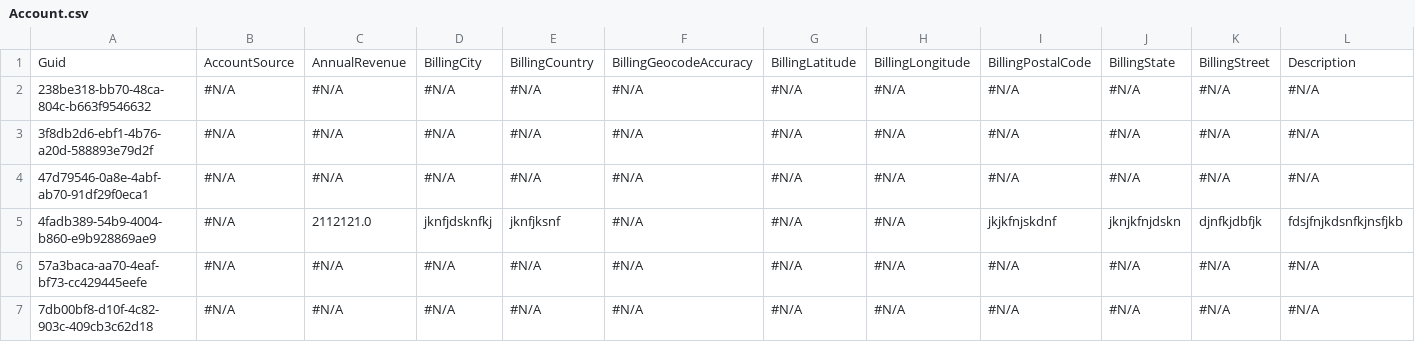
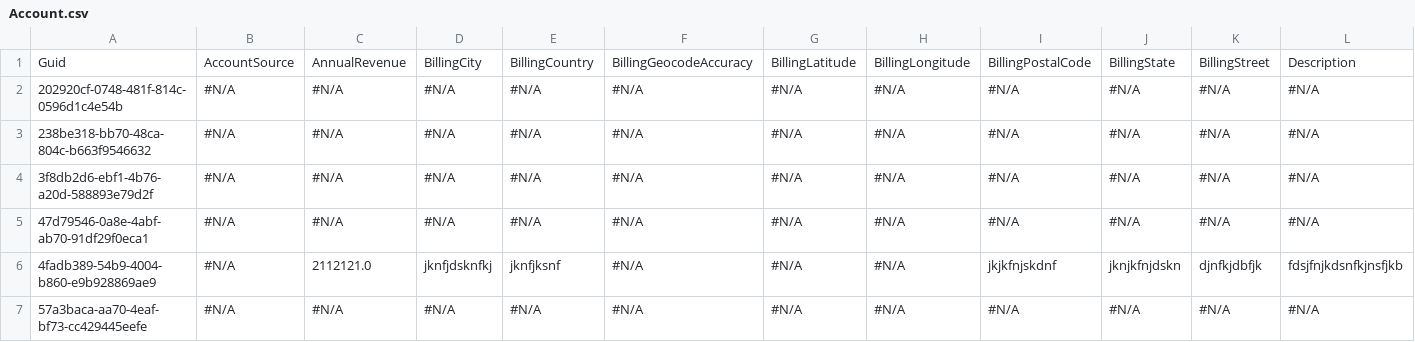
Before and after one commit to Prodlymoover/F3Test, a CSV file: Account.csv, drawn as a sheet; only a part is shown; the shorter side is filled out with more unchanged rows; rows hold the shown columns only; the diff names each change by its address in the sheet, - before the commit and + after, or states it on an @@ line.

Commit message:
Saving org changes to the repository

```diff
--- a/Account.csv
+++ b/Account.csv
+row 2: 202920cf-0748-481f-814c-0596d1c4e54b | #N/A | #N/A | #N/A | #N/A | #N/A | #N/A | #N/A | #N/A | #N/A | #N/A | #N/A
```
